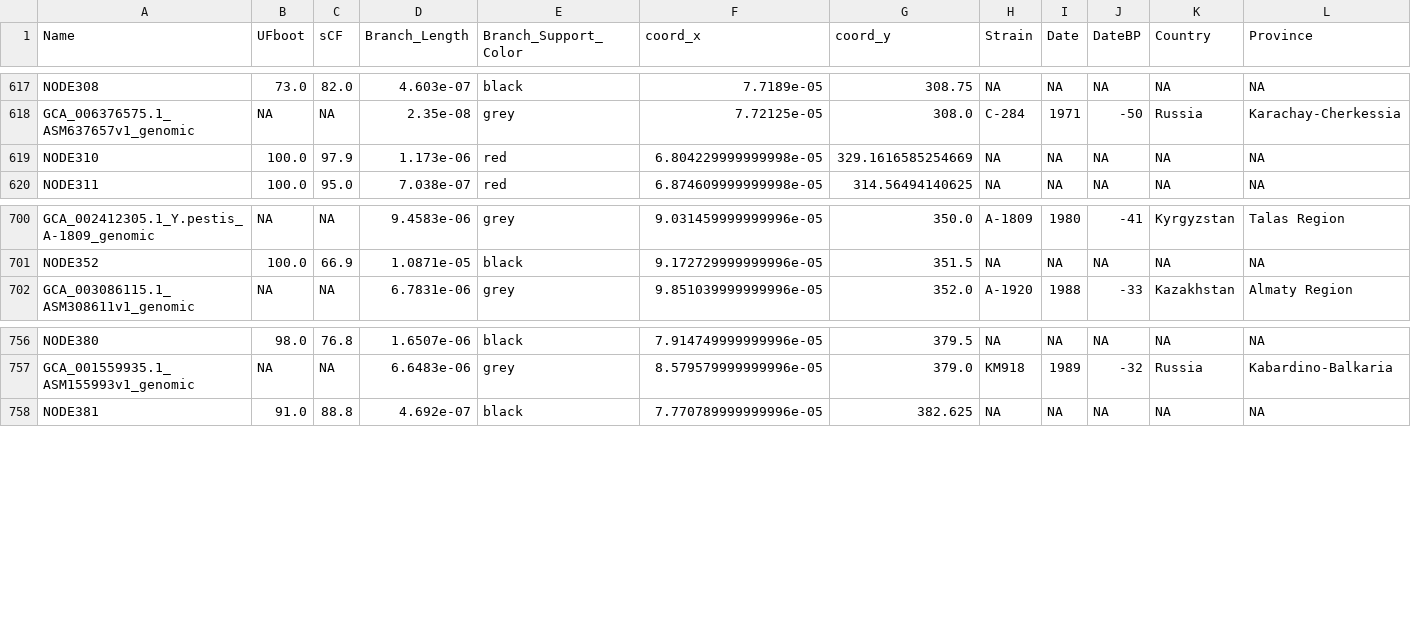
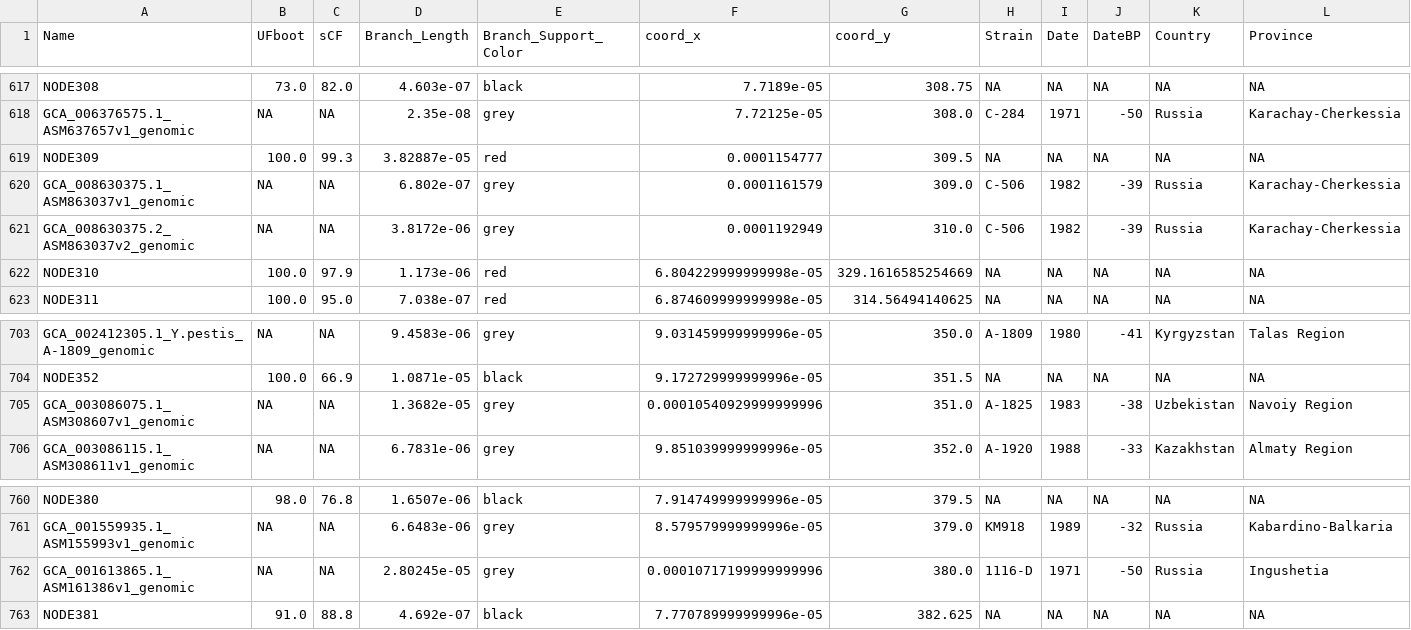
Before and after one commit to ktmeaton/plague-phylogeography, a TSV file: docs/results/latest/parse_tree/parse_tree.tsv, drawn as a sheet; only a part is shown, gaps mark what is left out; rows hold the shown columns only; the diff names each change by its address in the sheet, - before the commit and + after, or states it on an @@ line.

```diff
--- a/docs/results/latest/parse_tree/parse_tree.tsv
+++ b/docs/results/latest/parse_tree/parse_tree.tsv
+row 619: NODE309 | 100.0 | 99.3 | 3.82887e-05 | red | 0.0001154777 | 309.5 | NA | NA | NA | NA | NA
+row 620: GCA_008630375.1_ASM863037v1_genomic | NA | NA | 6.802e-07 | grey | 0.0001161579 | 309.0 | C-506 | 1982 | -39 | Russia | Karachay-Cherkessia
+row 621: GCA_008630375.2_ASM863037v2_genomic | NA | NA | 3.8172e-06 | grey | 0.0001192949 | 310.0 | C-506 | 1982 | -39 | Russia | Karachay-Cherkessia
+row 705: GCA_003086075.1_ASM308607v1_genomic | NA | NA | 1.3682e-05 | grey | 0.00010540929999999996 | 351.0 | A-1825 | 1983 | -38 | Uzbekistan | Navoiy Region
+row 762: GCA_001613865.1_ASM161386v1_genomic | NA | NA | 2.80245e-05 | grey | 0.00010717199999999996 | 380.0 | 1116-D | 1971 | -50 | Russia | Ingushetia
```
Also changed, not shown: docs/results/latest/parse_tree/parse_tree_colors.tsv, docs/results/latest/parse_tree/parse_tree_latlon.tsv, 32 other files.
